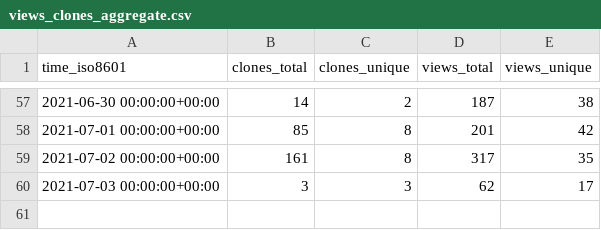
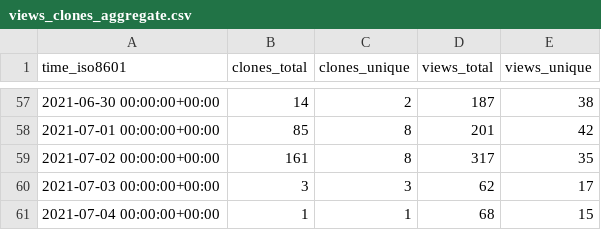
Before and after one commit to I-Valchev/bolt-statistics, a CSV file: bolt/core/ghrs-data/views_clones_aggregate.csv, drawn as a sheet; only a part is shown, gaps mark what is left out.

```diff
--- a/bolt/core/ghrs-data/views_clones_aggregate.csv
+++ b/bolt/core/ghrs-data/views_clones_aggregate.csv
@@ -60 +60,2 @@ time_iso8601,clones_total,clones_unique,views_total,views_unique
 2021-07-03 00:00:00+00:00,3,3,62,17
+2021-07-04 00:00:00+00:00,1,1,68,15
```
Also changed, not shown: 1 other file.
